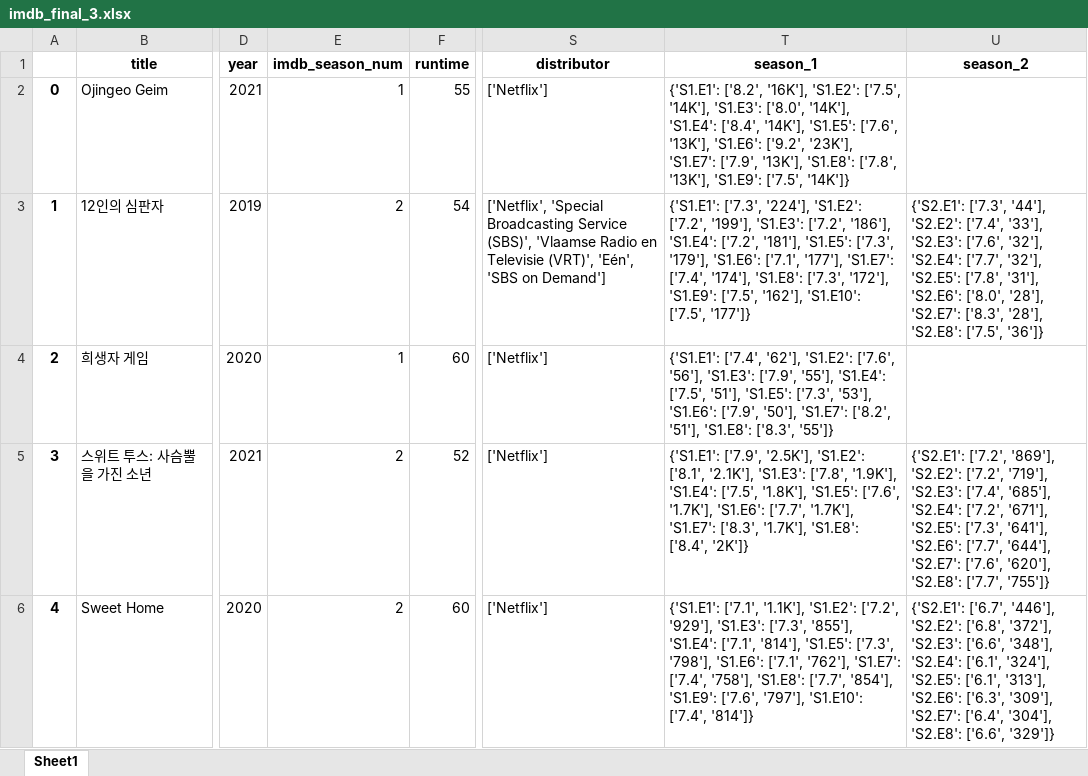
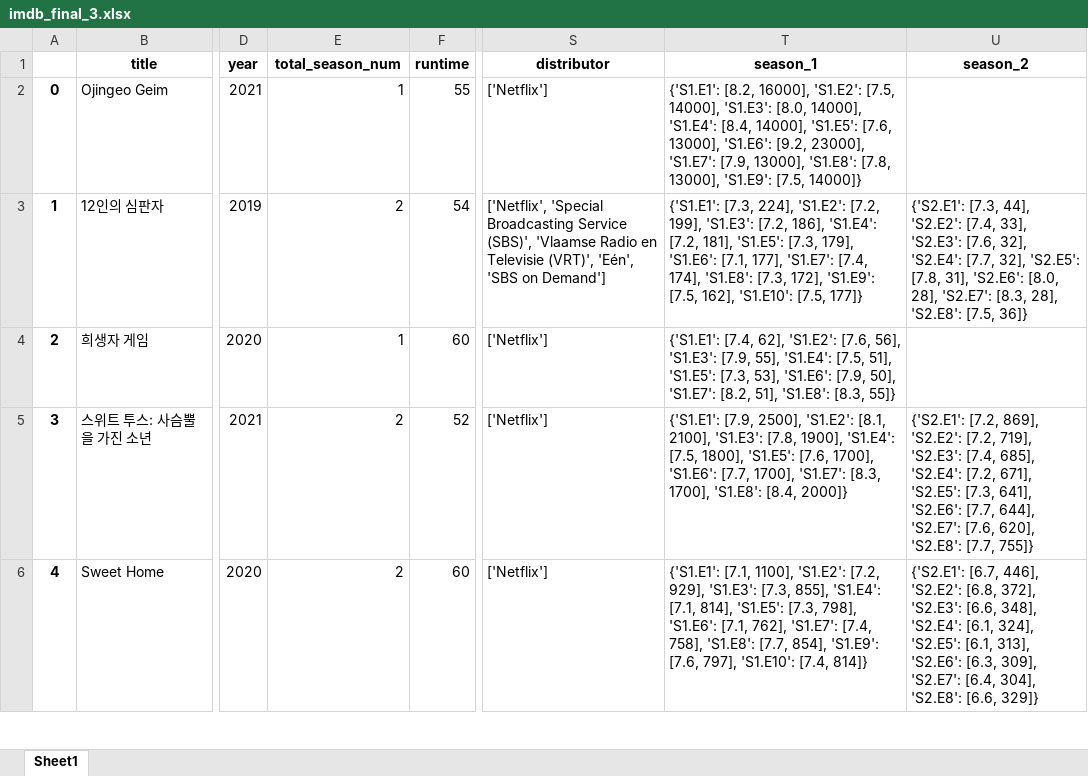
Before and after one commit to ML-project-3/ML_project, an Excel workbook: data/imdb_final_3.xlsx, sheet Sheet1, drawn as a sheet; only a part is shown, gaps mark what is left out; values as stored, in another font and other column widths than the file's, no borders; the diff covers the shown part only; the diff names each change by its address in the sheet, - before the commit and + after, or states it on an @@ line.

Commit message:
20240612

```diff
--- a/data/imdb_final_3.xlsx (sheet Sheet1)
+++ b/data/imdb_final_3.xlsx (sheet Sheet1)
-E1: imdb_season_num
+E1: total_season_num
-T2 (season_1): {'S1.E1': ['8.2', '16K'], 'S1.E2': ['7.5', '14K'], 'S1.E3': ['8.0', '14K'], 'S1.E4': ['8.4', '14K'], 'S1.E5': ['7.6', '13K'], 'S1.E6': ['9.2', '23K'], 'S1.E7': ['7.9', '13K'], 'S1.E8': ['7.8', '13K'], 'S1.E9': ['7.5', '14K']}
+T2 (season_1): {'S1.E1': [8.2, 16000], 'S1.E2': [7.5, 14000], 'S1.E3': [8.0, 14000], 'S1.E4': [8.4, 14000], 'S1.E5': [7.6, 13000], 'S1.E6': [9.2, 23000], 'S1.E7': [7.9, 13000], 'S1.E8': [7.8, 13000], 'S1.E9': [7.5, 14000]}
-T3 (season_1): {'S1.E1': ['7.3', '224'], 'S1.E2': ['7.2', '199'], 'S1.E3': ['7.2', '186'], 'S1.E4': ['7.2', '181'], 'S1.E5': ['7.3', '179'], 'S1.E6': ['7.1', '177'], 'S1.E7': ['7.4', '174'], 'S1.E8': ['7.3', '172'], 'S1.E9': ['7.5', '162'], 'S1.E10': ['7.5', '177']}
+T3 (season_1): {'S1.E1': [7.3, 224], 'S1.E2': [7.2, 199], 'S1.E3': [7.2, 186], 'S1.E4': [7.2, 181], 'S1.E5': [7.3, 179], 'S1.E6': [7.1, 177], 'S1.E7': [7.4, 174], 'S1.E8': [7.3, 172], 'S1.E9': [7.5, 162], 'S1.E10': [7.5, 177]}
-U3 (season_2): {'S2.E1': ['7.3', '44'], 'S2.E2': ['7.4', '33'], 'S2.E3': ['7.6', '32'], 'S2.E4': ['7.7', '32'], 'S2.E5': ['7.8', '31'], 'S2.E6': ['8.0', '28'], 'S2.E7': ['8.3', '28'], 'S2.E8': ['7.5', '36']}
+U3 (season_2): {'S2.E1': [7.3, 44], 'S2.E2': [7.4, 33], 'S2.E3': [7.6, 32], 'S2.E4': [7.7, 32], 'S2.E5': [7.8, 31], 'S2.E6': [8.0, 28], 'S2.E7': [8.3, 28], 'S2.E8': [7.5, 36]}
-T4 (season_1): {'S1.E1': ['7.4', '62'], 'S1.E2': ['7.6', '56'], 'S1.E3': ['7.9', '55'], 'S1.E4': ['7.5', '51'], 'S1.E5': ['7.3', '53'], 'S1.E6': ['7.9', '50'], 'S1.E7': ['8.2', '51'], 'S1.E8': ['8.3', '55']}
+T4 (season_1): {'S1.E1': [7.4, 62], 'S1.E2': [7.6, 56], 'S1.E3': [7.9, 55], 'S1.E4': [7.5, 51], 'S1.E5': [7.3, 53], 'S1.E6': [7.9, 50], 'S1.E7': [8.2, 51], 'S1.E8': [8.3, 55]}
-T5 (season_1): {'S1.E1': ['7.9', '2.5K'], 'S1.E2': ['8.1', '2.1K'], 'S1.E3': ['7.8', '1.9K'], 'S1.E4': ['7.5', '1.8K'], 'S1.E5': ['7.6', '1.7K'], 'S1.E6': ['7.7', '1.7K'], 'S1.E7': ['8.3', '1.7K'], 'S1.E8': ['8.4', '2K']}
+T5 (season_1): {'S1.E1': [7.9, 2500], 'S1.E2': [8.1, 2100], 'S1.E3': [7.8, 1900], 'S1.E4': [7.5, 1800], 'S1.E5': [7.6, 1700], 'S1.E6': [7.7, 1700], 'S1.E7': [8.3, 1700], 'S1.E8': [8.4, 2000]}
-U5 (season_2): {'S2.E1': ['7.2', '869'], 'S2.E2': ['7.2', '719'], 'S2.E3': ['7.4', '685'], 'S2.E4': ['7.2', '671'], 'S2.E5': ['7.3', '641'], 'S2.E6': ['7.7', '644'], 'S2.E7': ['7.6', '620'], 'S2.E8': ['7.7', '755']}
+U5 (season_2): {'S2.E1': [7.2, 869], 'S2.E2': [7.2, 719], 'S2.E3': [7.4, 685], 'S2.E4': [7.2, 671], 'S2.E5': [7.3, 641], 'S2.E6': [7.7, 644], 'S2.E7': [7.6, 620], 'S2.E8': [7.7, 755]}
-T6 (season_1): {'S1.E1': ['7.1', '1.1K'], 'S1.E2': ['7.2', '929'], 'S1.E3': ['7.3', '855'], 'S1.E4': ['7.1', '814'], 'S1.E5': ['7.3', '798'], 'S1.E6': ['7.1', '762'], 'S1.E7': ['7.4', '758'], 'S1.E8': ['7.7', '854'], 'S1.E9': ['7.6', '797'], 'S1.E10': ['7.4', '814']}
+T6 (season_1): {'S1.E1': [7.1, 1100], 'S1.E2': [7.2, 929], 'S1.E3': [7.3, 855], 'S1.E4': [7.1, 814], 'S1.E5': [7.3, 798], 'S1.E6': [7.1, 762], 'S1.E7': [7.4, 758], 'S1.E8': [7.7, 854], 'S1.E9': [7.6, 797], 'S1.E10': [7.4, 814]}
-U6 (season_2): {'S2.E1': ['6.7', '446'], 'S2.E2': ['6.8', '372'], 'S2.E3': ['6.6', '348'], 'S2.E4': ['6.1', '324'], 'S2.E5': ['6.1', '313'], 'S2.E6': ['6.3', '309'], 'S2.E7': ['6.4', '304'], 'S2.E8': ['6.6', '329']}
+U6 (season_2): {'S2.E1': [6.7, 446], 'S2.E2': [6.8, 372], 'S2.E3': [6.6, 348], 'S2.E4': [6.1, 324], 'S2.E5': [6.1, 313], 'S2.E6': [6.3, 309], 'S2.E7': [6.4, 304], 'S2.E8': [6.6, 329]}
```
Also changed, not shown: 8 added rows, 4 removed rows, 1658 edited cells and row numbers in column A elsewhere in this sheet.
